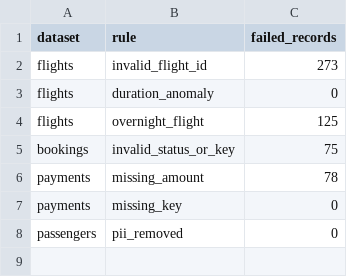
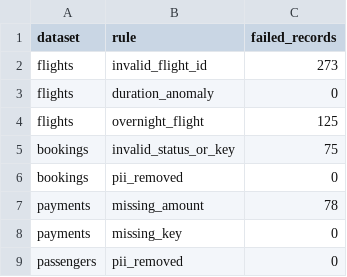
Before and after one commit to jscyril/ASG-Airlines-Data-Engineering, a CSV file: data/quality/silver_quality_results.csv, drawn as a sheet.

```diff
--- a/data/quality/silver_quality_results.csv
+++ b/data/quality/silver_quality_results.csv
@@ -5,2 +5,3 @@ flights,overnight_flight,125
 bookings,invalid_status_or_key,75
+bookings,pii_removed,0
 payments,missing_amount,78
```
Also changed, not shown: data/quarantine/records.csv, 24 other files.
